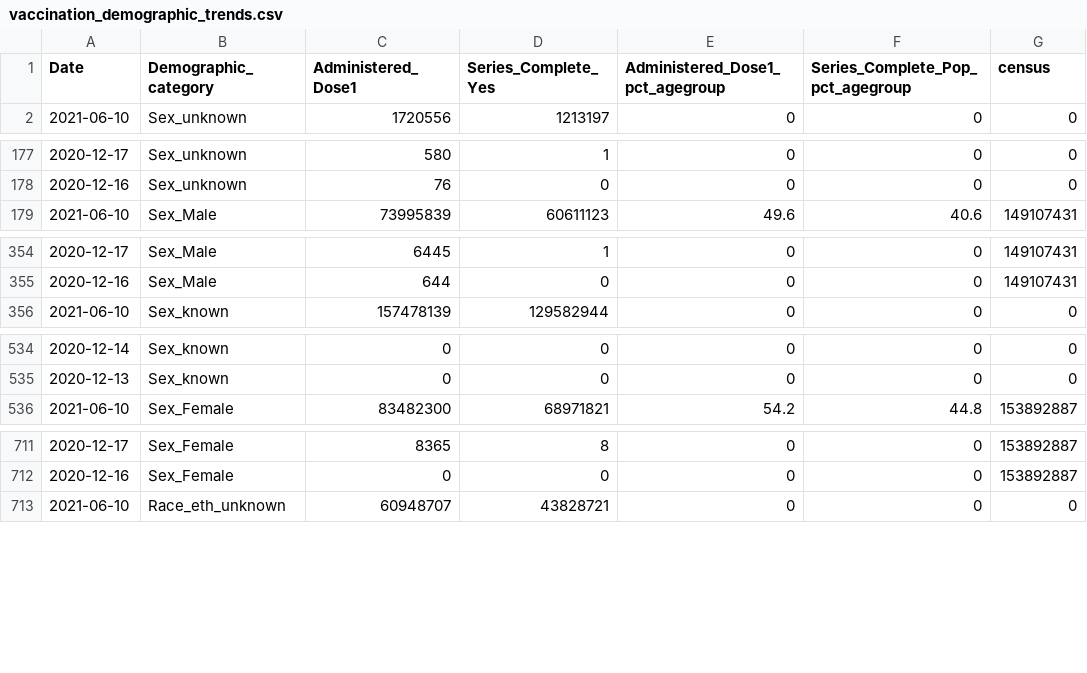
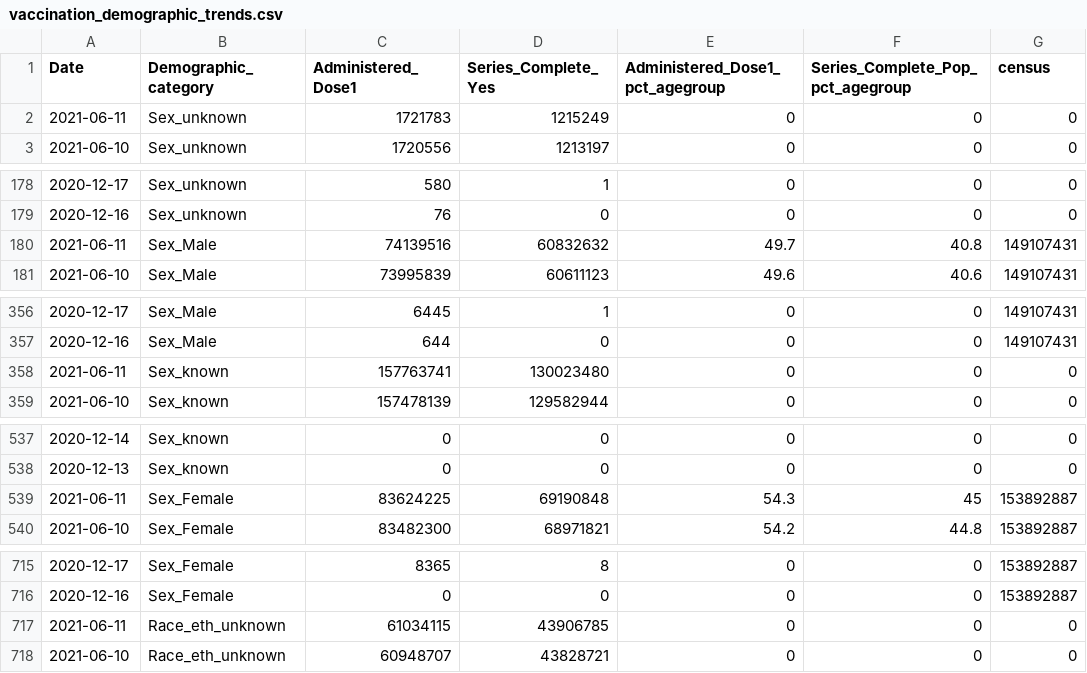
Before and after one commit to bhrenton/cdc-vaccination-data, a CSV file: vaccination_demographic_trends.csv, drawn as a sheet; only a part is shown, gaps mark what is left out; the diff covers the shown part only.

Commit message:
Latest data: Fri Jun 11 21:11:03 UTC 2021

```diff
--- a/vaccination_demographic_trends.csv
+++ b/vaccination_demographic_trends.csv
@@ -1,2 +1,3 @@
 "Date","Demographic_category","Administered_Dose1","Series_Complete_Yes","Administered_Dose1_pct_agegroup","Series_Complete_Pop_pct_agegroup","census"
+"2021-06-11","Sex_unknown",1721783,1215249,0,0,0
 "2021-06-10","Sex_unknown",1720556,1213197,0,0,0
@@ -178,2 +179,3 @@
 "2020-12-16","Sex_unknown",76,0,0,0,0
+"2021-06-11","Sex_Male",74139516,60832632,49.7,40.8,149107431
 "2021-06-10","Sex_Male",73995839,60611123,49.6,40.6,149107431
@@ -355,2 +357,3 @@
 "2020-12-16","Sex_Male",644,0,0,0,149107431
+"2021-06-11","Sex_known",157763741,130023480,0,0,0
 "2021-06-10","Sex_known",157478139,129582944,0,0,0
@@ -535,2 +538,3 @@
 "2020-12-13","Sex_known",0,0,0,0,0
+"2021-06-11","Sex_Female",83624225,69190848,54.3,45,153892887
 "2021-06-10","Sex_Female",83482300,68971821,54.2,44.8,153892887
@@ -712,2 +716,3 @@
 "2020-12-16","Sex_Female",0,0,0,0,153892887
+"2021-06-11","Race_eth_unknown",61034115,43906785,0,0,0
 "2021-06-10","Race_eth_unknown",60948707,43828721,0,0,0
```
Also changed, not shown: 19 added rows elsewhere in this file, vaccination_county.csv, vaccination_data.csv, 2 other files.
